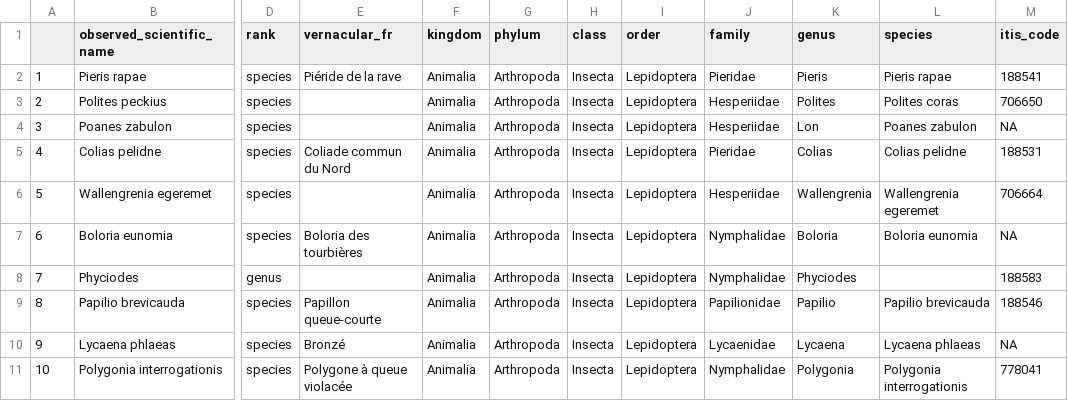
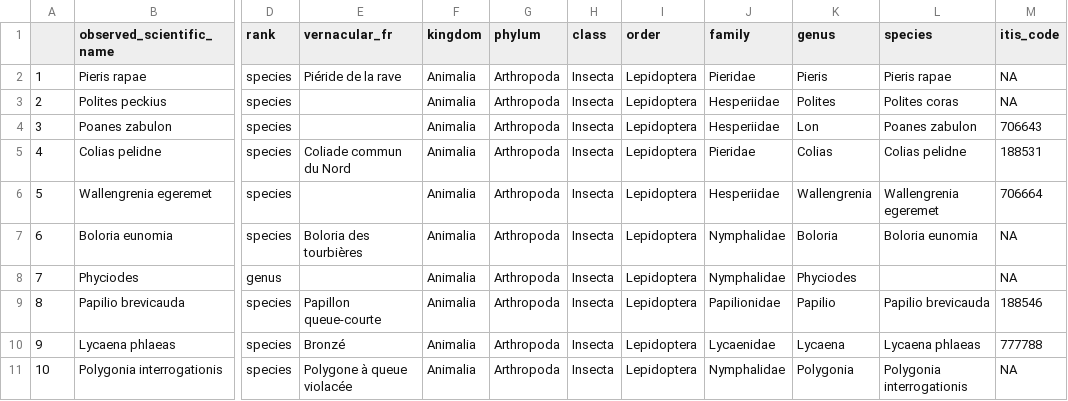
Before and after one commit to LouBer25/BIO500_Lepidopteres_MAJM, a CSV file: Projet_final/espece.csv, drawn as a sheet; only a part is shown, gaps mark what is left out; the diff names each change by its address in the sheet, - before the commit and + after, or states it on an @@ line.

```diff
--- a/Projet_final/espece.csv
+++ b/Projet_final/espece.csv
-M2 (itis_code): 188541
+M2 (itis_code): NA
-M3 (itis_code): 706650
+M3 (itis_code): NA
-M4 (itis_code): NA
+M4 (itis_code): 706643
-M8 (itis_code): 188583
+M8 (itis_code): NA
-M10 (itis_code): NA
+M10 (itis_code): 777788
-M11 (itis_code): 778041
+M11 (itis_code): NA
```
Also changed, not shown: 1 other file.
